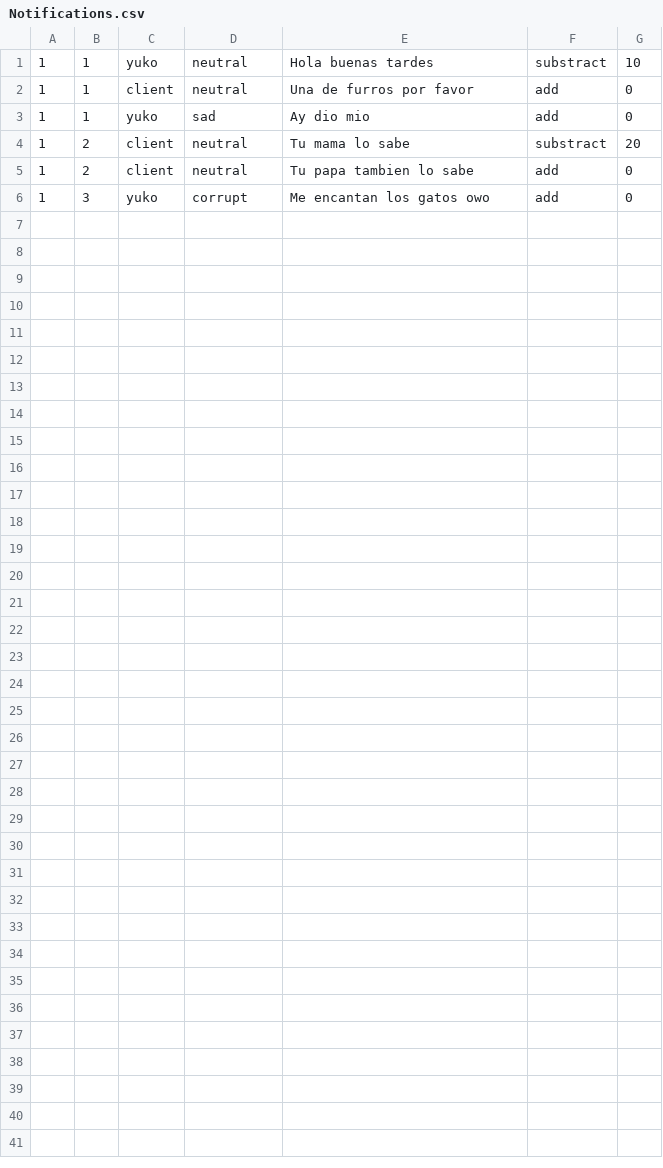
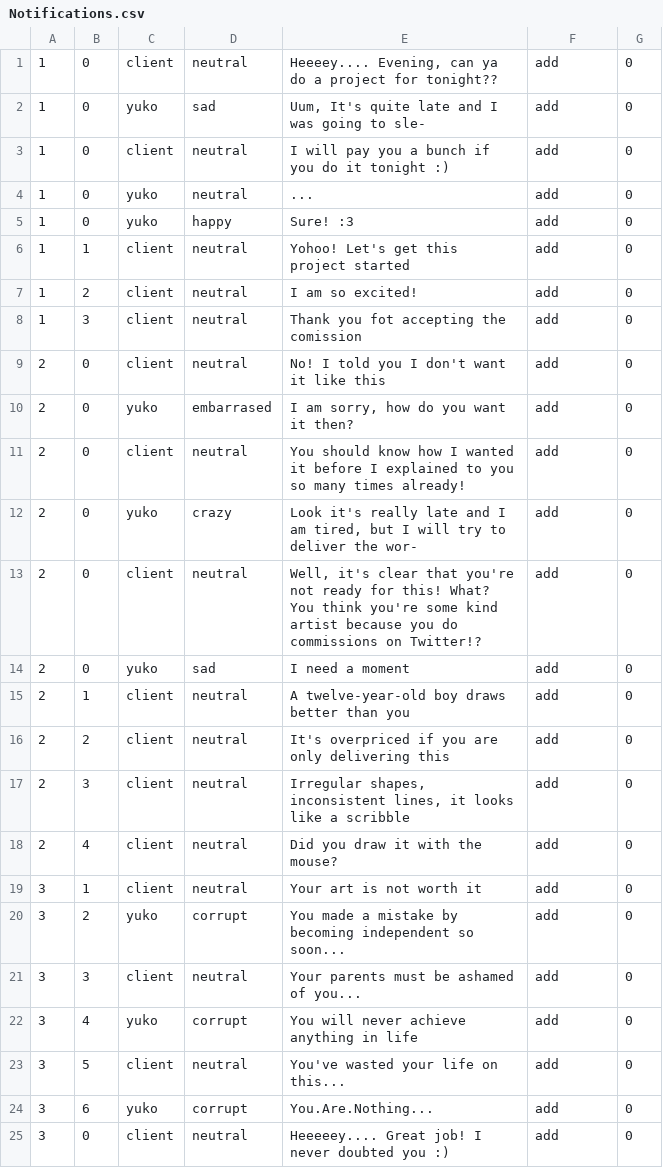
Before and after one commit to Equipo-Mitocondria/WomanGameJamI, a CSV file: WomanGameJamMitocondria/Assets/StreamingAssets/Notifications.csv, drawn as a sheet.

Commit message:
Implementation of notifications CSV
Implementation of notifications in CSV

```diff
--- a/WomanGameJamMitocondria/Assets/StreamingAssets/Notifications.csv
+++ b/WomanGameJamMitocondria/Assets/StreamingAssets/Notifications.csv
@@ -1,6 +1,25 @@
-1;1;yuko;neutral;Hola buenas tardes;substract;10
-1;1;client;neutral;Una de furros por favor;add;0
-1;1;yuko;sad;Ay dio mio;add;0
-1;2;client;neutral;Tu mama lo sabe;substract;20
-1;2;client;neutral;Tu papa tambien lo sabe;add;0
-1;3;yuko;corrupt;Me encantan los gatos owo;add;0
+1;0;client;neutral;Heeeey.... Evening, can ya do a project for tonight??;add;0
+1;0;yuko;sad;Uum, It's quite late and I was going to sle-;add;0
+1;0;client;neutral;I will pay you a bunch if you do it tonight :);add;0
+1;0;yuko;neutral;...;add;0
+1;0;yuko;happy;Sure! :3;add;0
+1;1;client;neutral;Yohoo! Let's get this project started;add;0
+1;2;client;neutral;I am so excited!;add;0
+1;3;client;neutral;Thank you fot accepting the comission;add;0
+2;0;client;neutral;No! I told you I don't want it like this;add;0
+2;0;yuko;embarrased;I am sorry, how do you want it then?;add;0
+2;0;client;neutral;You should know how I wanted it before I explained to you so many times already!;add;0
+2;0;yuko;crazy;Look it's really late and I am tired, but I will try to deliver the wor-;add;0
+2;0;client;neutral;Well, it's clear that you're not ready for this! What? You think you're some kind artist because you do commissions on Twitter!?;add;0
+2;0;yuko;sad;I need a moment;add;0
+2;1;client;neutral;A twelve-year-old boy draws better than you;add;0
+2;2;client;neutral;It's overpriced if you are only delivering this;add;0
+2;3;client;neutral;Irregular shapes, inconsistent lines, it looks like a scribble;add;0
+2;4;client;neutral;Did you draw it with the mouse?;add;0
+3;1;client;neutral;Your art is not worth it;add;0
+3;2;yuko;corrupt;You made a mistake by becoming independent so soon...;add;0
+3;3;client;neutral;Your parents must be ashamed of you...;add;0
+3;4;yuko;corrupt;You will never achieve anything in life;add;0
+3;5;client;neutral;You've wasted your life on this...;add;0
+3;6;yuko;corrupt;You.Are.Nothing...;add;0
+3;0;client;neutral;Heeeeey.... Great job! I never doubted you :);add;0
```
Also changed, not shown: 2 other files.
